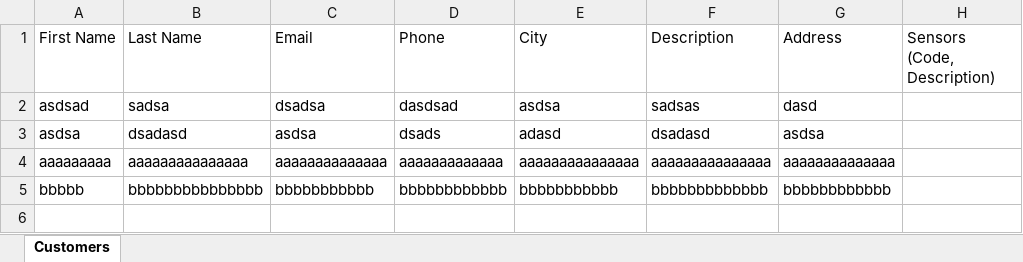
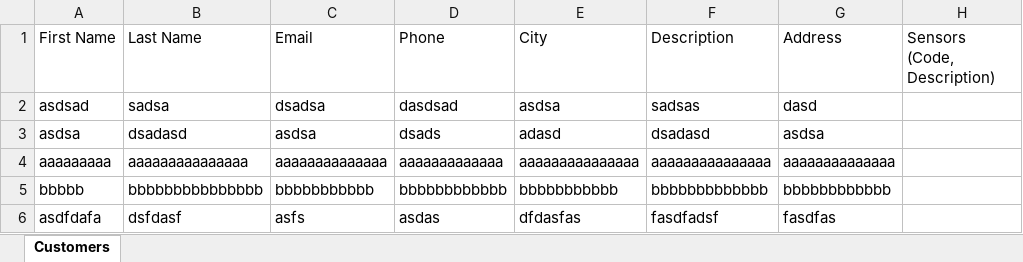
Before and after one commit to Ali-khajavi/Monitoring-kivy, an Excel workbook: customers_data.xlsx, sheet Customers, drawn as a sheet; values as stored, in another font and other column widths than the file's, no borders; the diff names each change by its address in the sheet, - before the commit and + after, or states it on an @@ line.

Commit message:
first commit

```diff
--- a/customers_data.xlsx (sheet Customers)
+++ b/customers_data.xlsx (sheet Customers)
+row 6: asdfdafa | dsfdasf | asfs | asdas | dfdasfas | fasdfadsf | fasdfas
```
Also changed, not shown: 29 other files.
